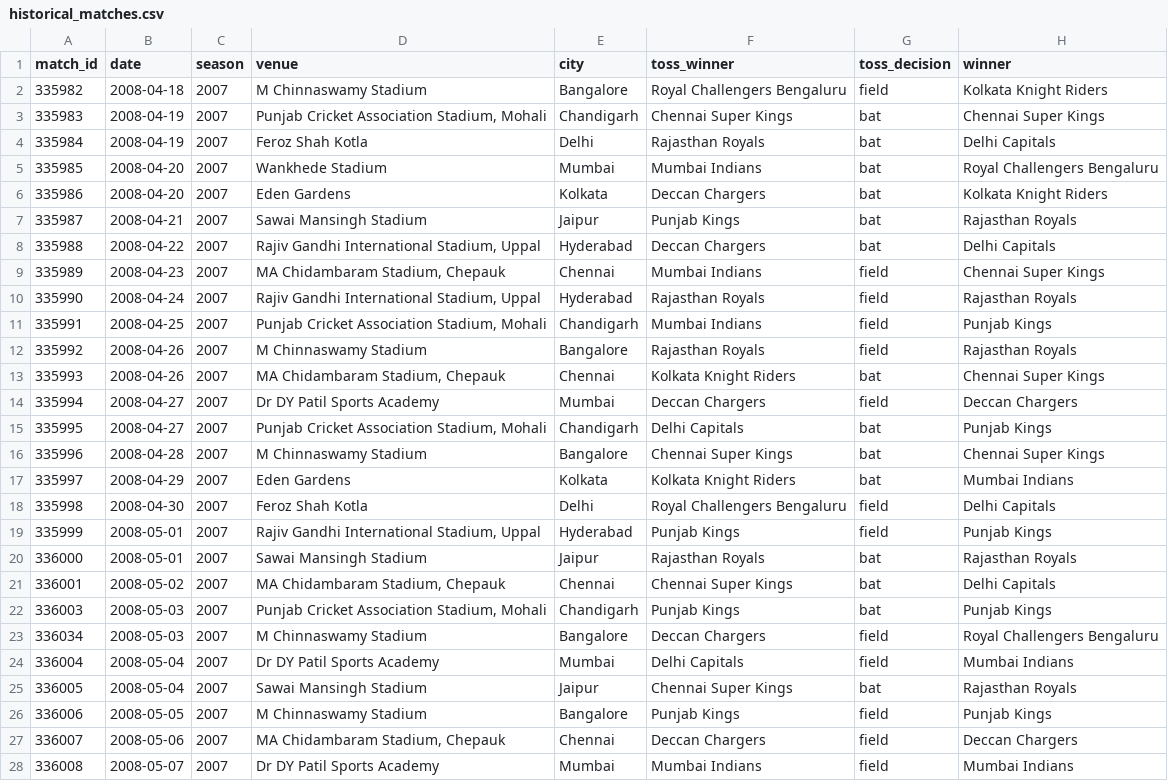
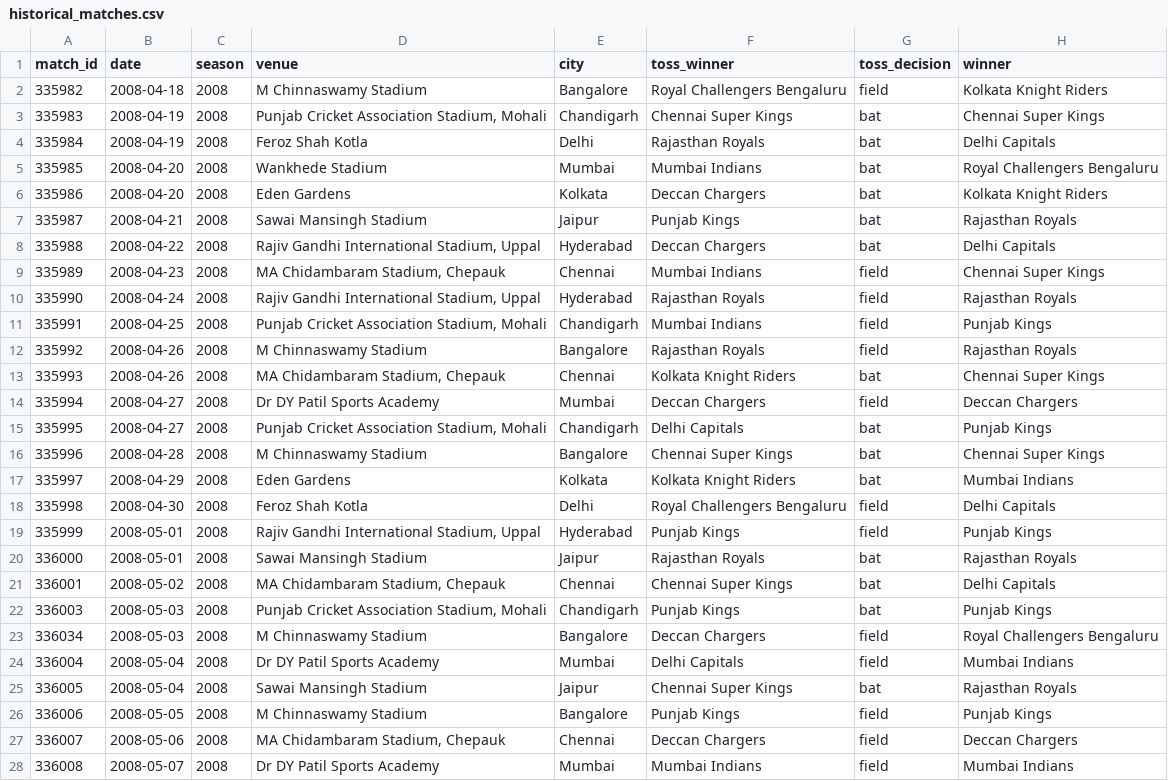
Before and after one commit to aaravvr/ipl-2026-winner-prediction, a CSV file: data/raw/historical_matches.csv, drawn as a sheet; only a part is shown; the diff covers the shown part only; the diff names each change by its address in the sheet, - before the commit and + after, or states it on an @@ line.

Commit message:
Fix historical season labels from match dates

```diff
--- a/data/raw/historical_matches.csv
+++ b/data/raw/historical_matches.csv
-C2:C28 (season): 2007
+C2:C28 (season): 2008
```
Also changed, not shown: 90 edited cells elsewhere in this file, 1 other file.
